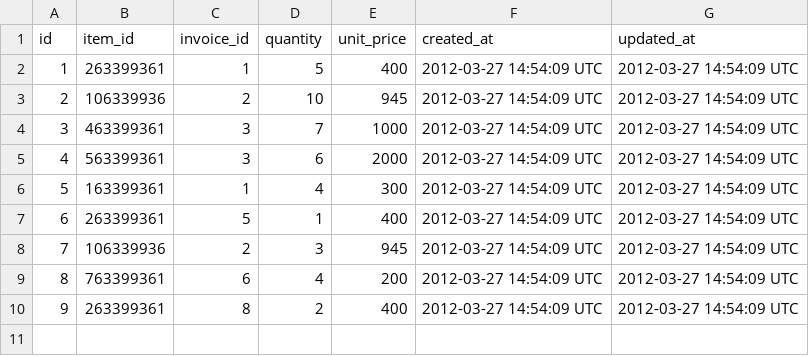
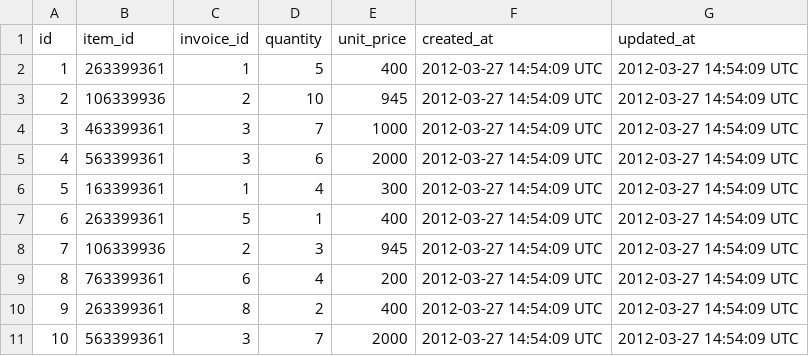
Before and after one commit to DavidKnott/black_thursday, a CSV file: data/invoice_items_fixture.csv, drawn as a sheet; the diff names each change by its address in the sheet, - before the commit and + after, or states it on an @@ line.

```diff
--- a/data/invoice_items_fixture.csv
+++ b/data/invoice_items_fixture.csv
+row 11: 10 | 563399361 | 3 | 7 | 2000 | 2012-03-27 14:54:09 UTC | 2012-03-27 14:54:09 UTC
```
Also changed, not shown: data/items_fixture.csv, 12 other files.
